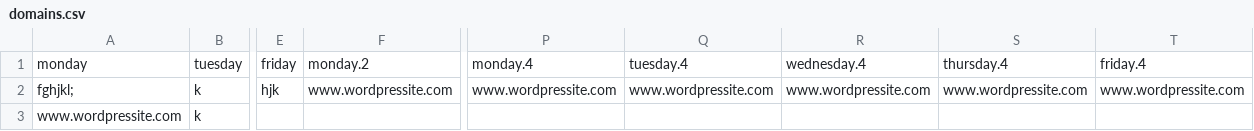
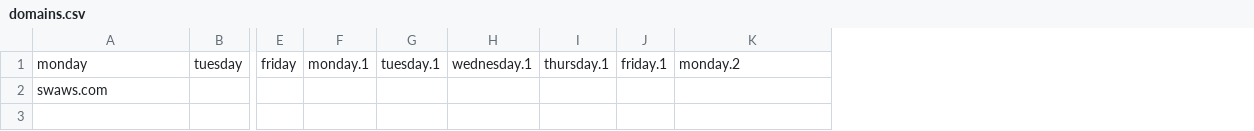
Before and after one commit to Sojamilch/wpscan_app, a CSV file: domains/domains.csv, drawn as a sheet; only a part is shown, gaps mark what is left out; removed rows and columns are numbered as before the commit, all else as after; rows hold the shown columns only; the diff names each change by its address in the sheet, - before the commit and + after, or states it on an @@ line.

Commit message:
Midway chaning domain list appearance

```diff
--- a/domains/domains.csv
+++ b/domains/domains.csv
+column F, row 1: monday.1
+column G, row 1: tuesday.1
+column H, row 1: wednesday.1
+column I, row 1: thursday.1
+column J, row 1: friday.1
-column P, row 1: monday.4
-column Q, row 1: tuesday.4
-column R, row 1: wednesday.4
-column S, row 1: thursday.4
-column T, row 1: friday.4
-row 2: fghjkl; | k | hjk | www.wordpressite.com | www.wordpressite.com | www.wordpressite.com | www.wordpressite.com | www.wordpressite.com | www.wordpressite.com
-row 3: www.wordpressite.com | k
+row 2: swaws.com
```
Also changed, not shown: 3 other files.
